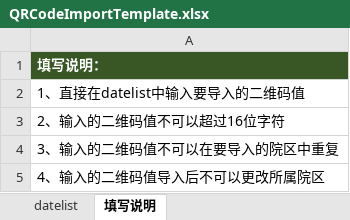
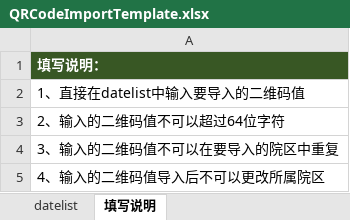
Before and after one commit to masogit/hc-apm-web, an Excel workbook: src/src/main/webapp/portal/asset/qrCode/QRCodeImportTemplate.xlsx, sheet 填写说明, drawn as a sheet; values as stored, in another font and other column widths than the file's, no borders; the diff names each change by its address in the sheet, - before the commit and + after, or states it on an @@ line.

Commit message:
YHAAO-3996

```diff
--- a/src/src/main/webapp/portal/asset/qrCode/QRCodeImportTemplate.xlsx (sheet 填写说明)
+++ b/src/src/main/webapp/portal/asset/qrCode/QRCodeImportTemplate.xlsx (sheet 填写说明)
-A3: 2、输入的二维码值不可以超过16位字符
+A3: 2、输入的二维码值不可以超过64位字符
```
